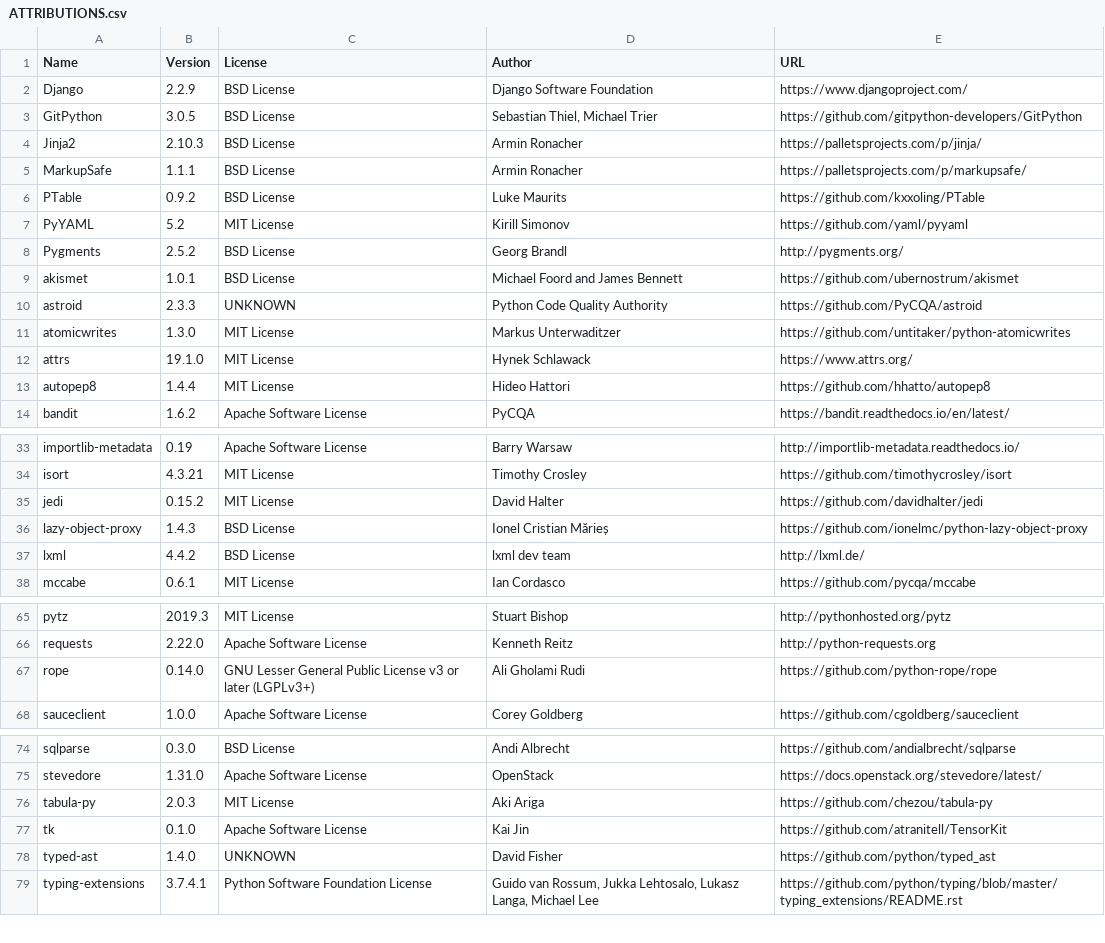
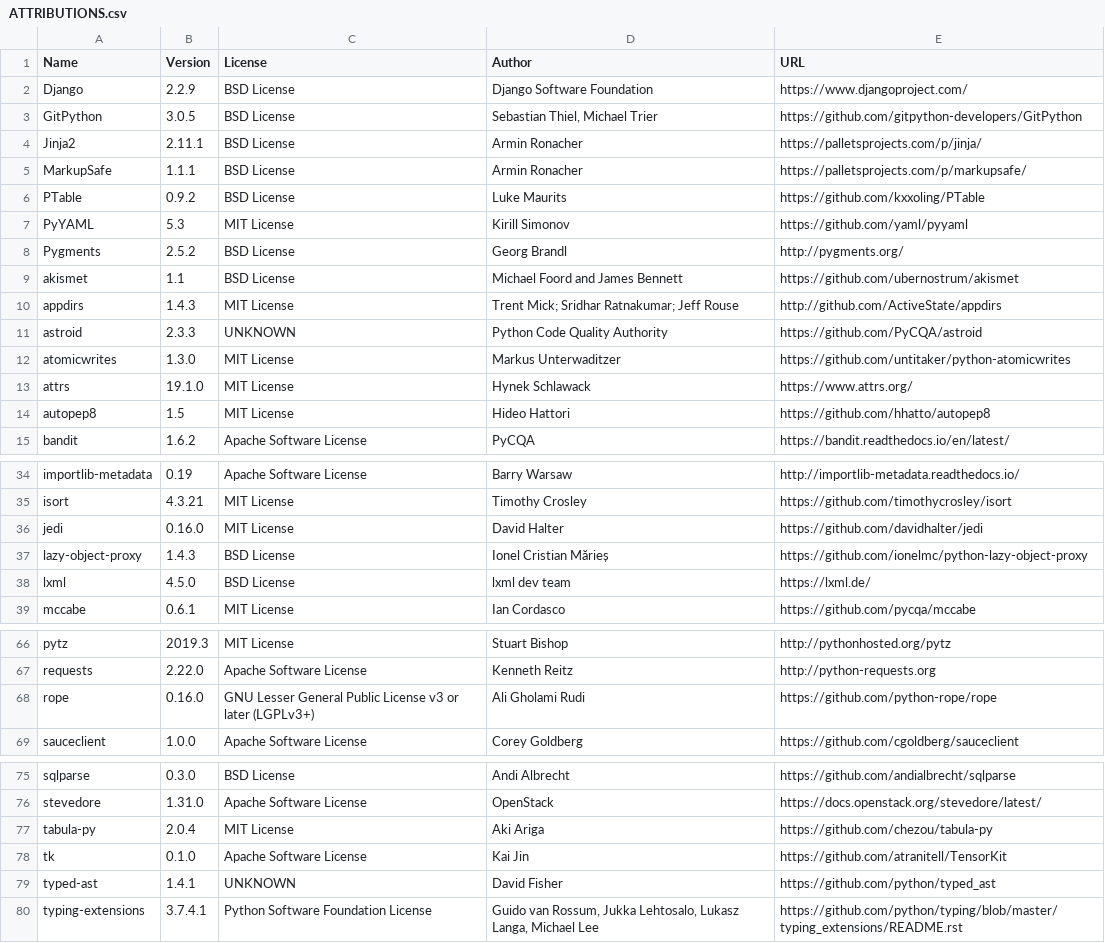
Before and after one commit to djbrown/hbscorez, a CSV file: ATTRIBUTIONS.csv, drawn as a sheet; only a part is shown, gaps mark what is left out; the diff covers the shown part only.

```diff
--- a/ATTRIBUTIONS.csv
+++ b/ATTRIBUTIONS.csv
@@ -3,8 +3,9 @@
 "GitPython","3.0.5","BSD License","Sebastian Thiel, Michael Trier","https://github.com/gitpython-developers/GitPython"
-"Jinja2","2.10.3","BSD License","Armin Ronacher","https://palletsprojects.com/p/jinja/"
+"Jinja2","2.11.1","BSD License","Armin Ronacher","https://palletsprojects.com/p/jinja/"
 "MarkupSafe","1.1.1","BSD License","Armin Ronacher","https://palletsprojects.com/p/markupsafe/"
 "PTable","0.9.2","BSD License","Luke Maurits","https://github.com/kxxoling/PTable"
-"PyYAML","5.2","MIT License","Kirill Simonov","https://github.com/yaml/pyyaml"
+"PyYAML","5.3","MIT License","Kirill Simonov","https://github.com/yaml/pyyaml"
 "Pygments","2.5.2","BSD License","Georg Brandl","http://pygments.org/"
-"akismet","1.0.1","BSD License","Michael Foord and James Bennett","https://github.com/ubernostrum/akismet"
+"akismet","1.1","BSD License","Michael Foord and James Bennett","https://github.com/ubernostrum/akismet"
+"appdirs","1.4.3","MIT License","Trent Mick; Sridhar Ratnakumar; Jeff Rouse","http://github.com/ActiveState/appdirs"
 "astroid","2.3.3","UNKNOWN","Python Code Quality Authority","https://github.com/PyCQA/astroid"
@@ -12,3 +13,3 @@
 "attrs","19.1.0","MIT License","Hynek Schlawack","https://www.attrs.org/"
-"autopep8","1.4.4","MIT License","Hideo Hattori","https://github.com/hhatto/autopep8"
+"autopep8","1.5","MIT License","Hideo Hattori","https://github.com/hhatto/autopep8"
 "bandit","1.6.2","Apache Software License","PyCQA","https://bandit.readthedocs.io/en/latest/"
@@ -34,5 +35,5 @@
 "isort","4.3.21","MIT License","Timothy Crosley","https://github.com/timothycrosley/isort"
-"jedi","0.15.2","MIT License","David Halter","https://github.com/davidhalter/jedi"
+"jedi","0.16.0","MIT License","David Halter","https://github.com/davidhalter/jedi"
 "lazy-object-proxy","1.4.3","BSD License","Ionel Cristian Mărieș","https://github.com/ionelmc/python-lazy-object-proxy"
-"lxml","4.4.2","BSD License","lxml dev team","http://lxml.de/"
+"lxml","4.5.0","BSD License","lxml dev team","https://lxml.de/"
 "mccabe","0.6.1","MIT License","Ian Cordasco","https://github.com/pycqa/mccabe"
@@ -66,3 +67,3 @@
 "requests","2.22.0","Apache Software License","Kenneth Reitz","http://python-requests.org"
-"rope","0.14.0","GNU Lesser General Public License v3 or later (LGPLv3+)","Ali Gholami Rudi","https://github.com/python-rope/rope"
+"rope","0.16.0","GNU Lesser General Public License v3 or later (LGPLv3+)","Ali Gholami Rudi","https://github.com/python-rope/rope"
 "sauceclient","1.0.0","Apache Software License","Corey Goldberg","https://github.com/cgoldberg/sauceclient"
@@ -75,5 +76,5 @@
 "stevedore","1.31.0","Apache Software License","OpenStack","https://docs.openstack.org/stevedore/latest/"
-"tabula-py","2.0.3","MIT License","Aki Ariga","https://github.com/chezou/tabula-py"
+"tabula-py","2.0.4","MIT License","Aki Ariga","https://github.com/chezou/tabula-py"
 "tk","0.1.0","Apache Software License","Kai Jin","https://github.com/atranitell/TensorKit"
-"typed-ast","1.4.0","UNKNOWN","David Fisher","https://github.com/python/typed_ast"
+"typed-ast","1.4.1","UNKNOWN","David Fisher","https://github.com/python/typed_ast"
 "typing-extensions","3.7.4.1","Python Software Foundation License","Guido van Rossum, Jukka Lehtosalo, Lukasz Langa, Michael Lee","https://github.com/python/typing/blob/master/typing_extensions/README.rst"
```
Also changed, not shown: 13 edited cells elsewhere in this file, 1 other file.
